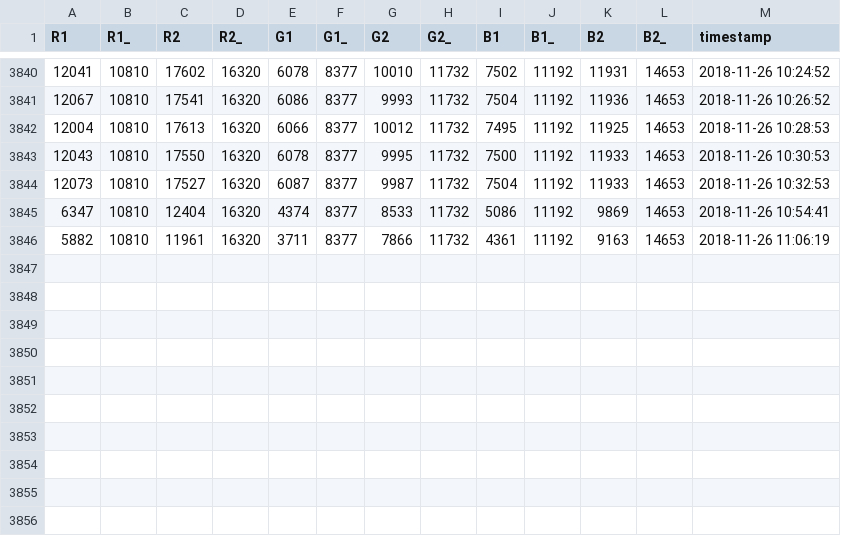
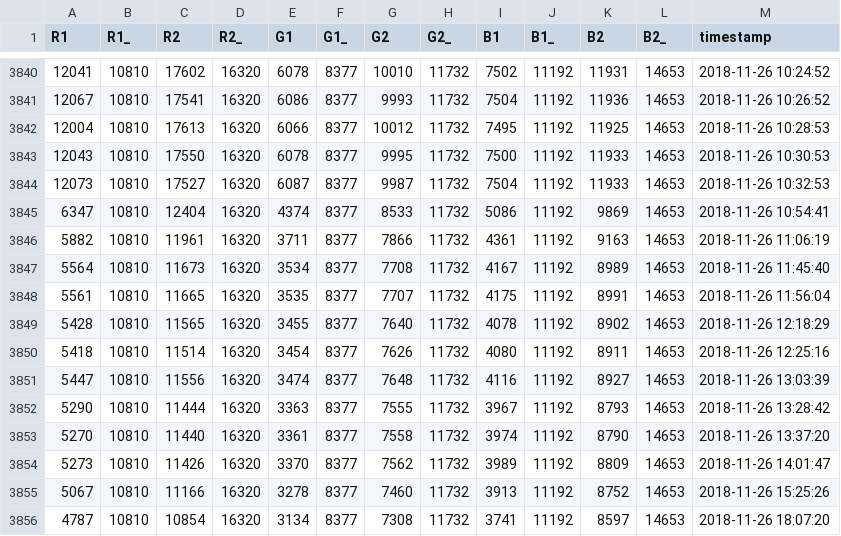
Before and after one commit to leurekay/aed, a CSV file: time-series/data/nohup/10810-16320-8377-11732-11192-14653.csv, drawn as a sheet; only a part is shown, gaps mark what is left out; the diff names each change by its address in the sheet, - before the commit and + after, or states it on an @@ line.

```diff
--- a/time-series/data/nohup/10810-16320-8377-11732-11192-14653.csv
+++ b/time-series/data/nohup/10810-16320-8377-11732-11192-14653.csv
+row 3847: 5564 | 10810 | 11673 | 16320 | 3534 | 8377 | 7708 | 11732 | 4167 | 11192 | 8989 | 14653 | 2018-11-26 11:45:40
+row 3848: 5561 | 10810 | 11665 | 16320 | 3535 | 8377 | 7707 | 11732 | 4175 | 11192 | 8991 | 14653 | 2018-11-26 11:56:04
+row 3849: 5428 | 10810 | 11565 | 16320 | 3455 | 8377 | 7640 | 11732 | 4078 | 11192 | 8902 | 14653 | 2018-11-26 12:18:29
+row 3850: 5418 | 10810 | 11514 | 16320 | 3454 | 8377 | 7626 | 11732 | 4080 | 11192 | 8911 | 14653 | 2018-11-26 12:25:16
+row 3851: 5447 | 10810 | 11556 | 16320 | 3474 | 8377 | 7648 | 11732 | 4116 | 11192 | 8927 | 14653 | 2018-11-26 13:03:39
+row 3852: 5290 | 10810 | 11444 | 16320 | 3363 | 8377 | 7555 | 11732 | 3967 | 11192 | 8793 | 14653 | 2018-11-26 13:28:42
+row 3853: 5270 | 10810 | 11440 | 16320 | 3361 | 8377 | 7558 | 11732 | 3974 | 11192 | 8790 | 14653 | 2018-11-26 13:37:20
+row 3854: 5273 | 10810 | 11426 | 16320 | 3370 | 8377 | 7562 | 11732 | 3989 | 11192 | 8809 | 14653 | 2018-11-26 14:01:47
+row 3855: 5067 | 10810 | 11166 | 16320 | 3278 | 8377 | 7460 | 11732 | 3913 | 11192 | 8752 | 14653 | 2018-11-26 15:25:26
+row 3856: 4787 | 10810 | 10854 | 16320 | 3134 | 8377 | 7308 | 11732 | 3741 | 11192 | 8597 | 14653 | 2018-11-26 18:07:20
```
Also changed, not shown: time-series/data/nohup/5106-11230-3313-6920-4305-7669.csv, 51 other files.
